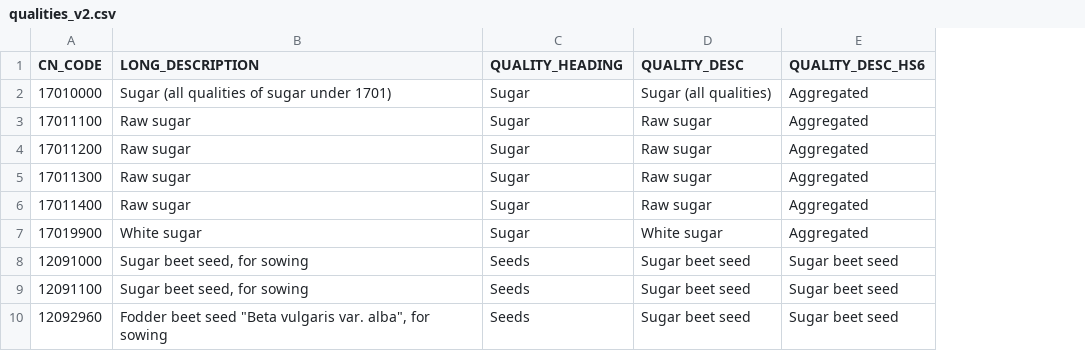
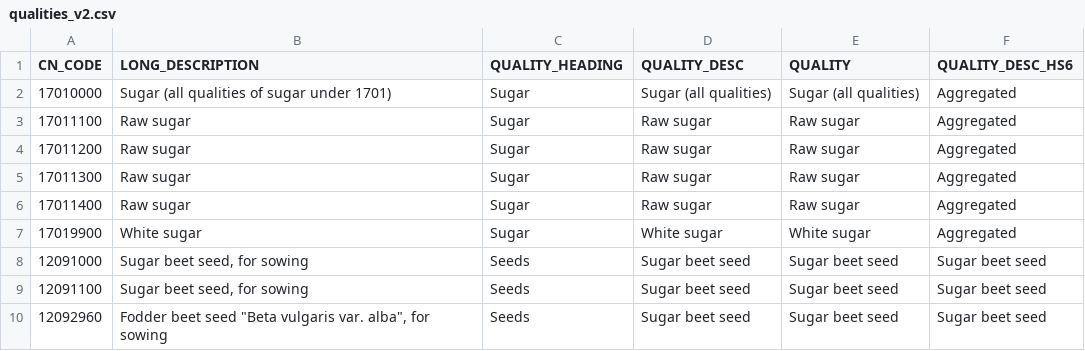
Before and after one commit to hoolio61/data, a CSV file: qualities_v2.csv, drawn as a sheet; only a part is shown; the diff names each change by its address in the sheet, - before the commit and + after, or states it on an @@ line.

Commit message:
Add files via upload

```diff
--- a/qualities_v2.csv
+++ b/qualities_v2.csv
+column E (QUALITY), rows 2-10: Sugar (all qualities) | Raw sugar | Raw sugar | Raw sugar | Raw sugar | White sugar | Sugar beet seed | Sugar beet seed | Sugar beet seed
```
